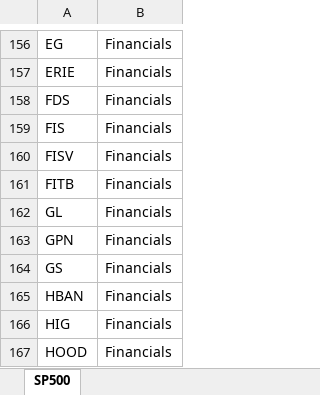
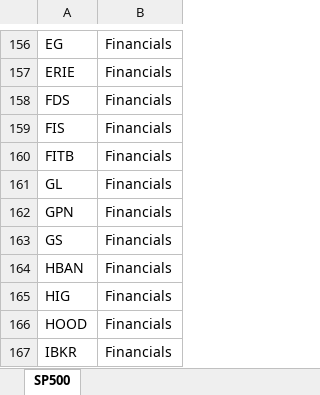
Before and after one commit to squilliam34/gravity, an Excel workbook: data/csv/SP500.xlsx, sheet SP500, drawn as a sheet; only a part is shown, gaps mark what is left out; the shorter side is filled out with more unchanged rows; values as stored, in another font and other column widths than the file's, no borders; the diff names each change by its address in the sheet, - before the commit and + after, or states it on an @@ line.

Commit message:
Remove FISV (no description)

```diff
--- a/data/csv/SP500.xlsx (sheet SP500)
+++ b/data/csv/SP500.xlsx (sheet SP500)
-row 160: FISV | Financials
```
Also changed, not shown: data/csv/Financials.xlsx.
